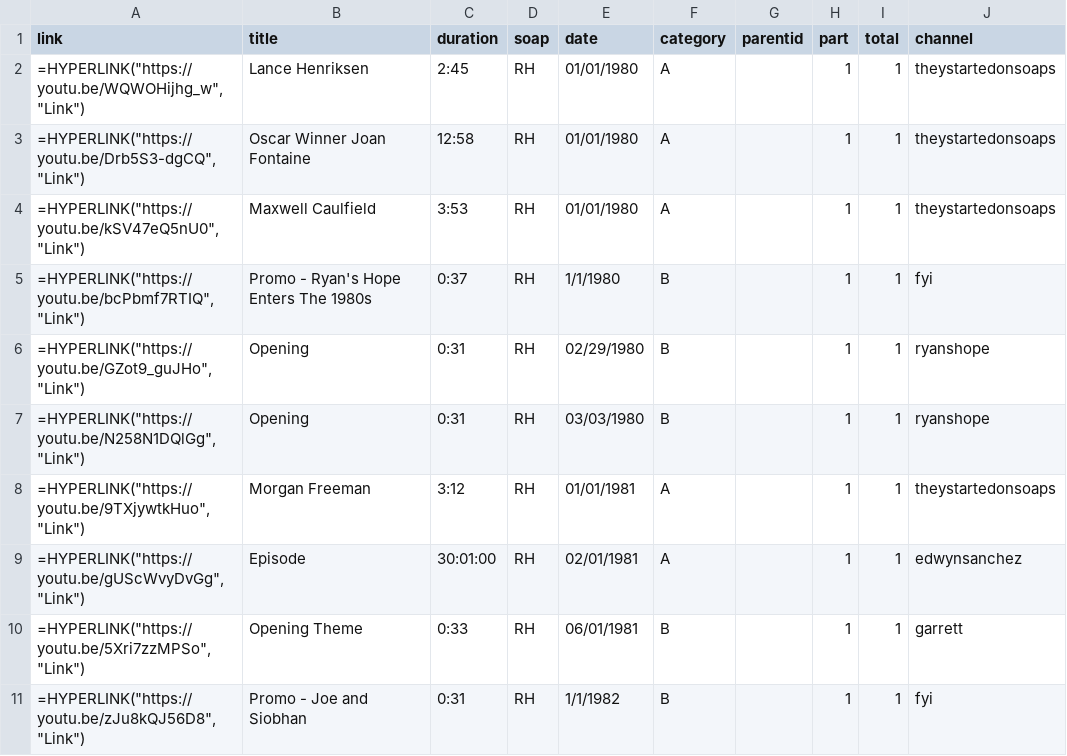
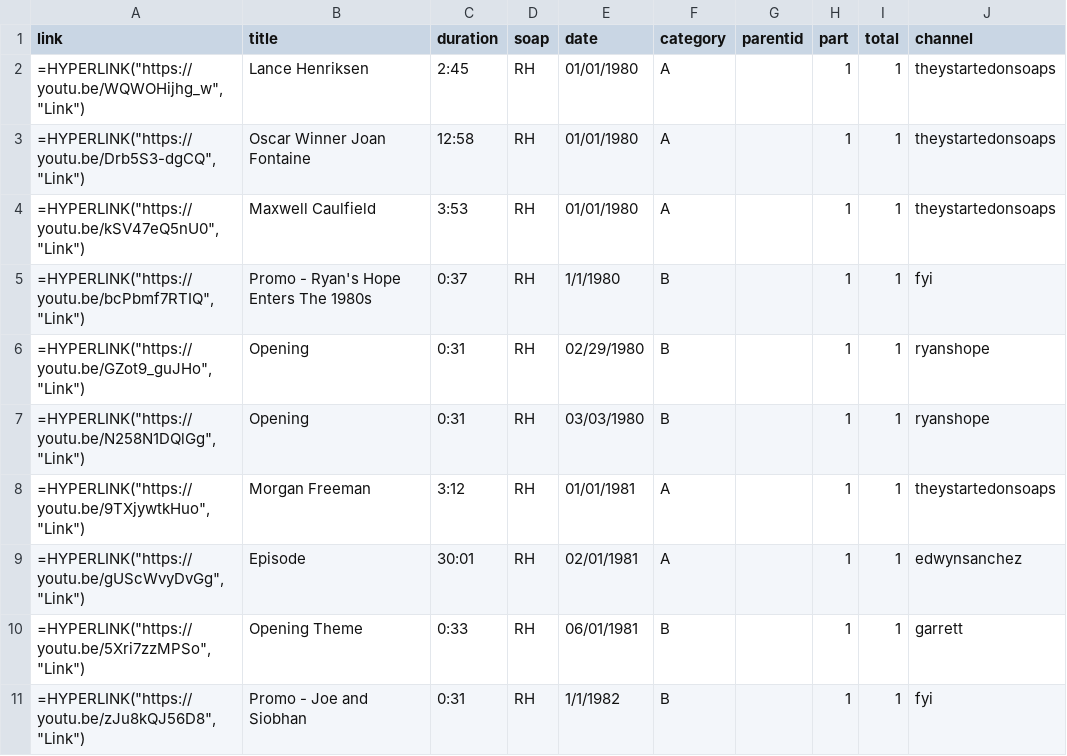
Before and after one commit to HamiltonBernique/SoapJack, a CSV file: RH/rh-1980-to-1989.csv, drawn as a sheet; only a part is shown.

```diff
--- a/RH/rh-1980-to-1989.csv
+++ b/RH/rh-1980-to-1989.csv
@@ -8,3 +8,3 @@ link,title,duration,soap,date,category,parentid,part,total,channel
 "=HYPERLINK(""https://youtu.be/9TXjywtkHuo"", ""Link"")",Morgan Freeman,3:12,RH,01/01/1981,A,,1,1,theystartedonsoaps
-"=HYPERLINK(""https://youtu.be/gUScWvyDvGg"", ""Link"")",Episode,30:01:00,RH,02/01/1981,A,,1,1,edwynsanchez
+"=HYPERLINK(""https://youtu.be/gUScWvyDvGg"", ""Link"")",Episode,30:01,RH,02/01/1981,A,,1,1,edwynsanchez
 "=HYPERLINK(""https://youtu.be/5Xri7zzMPSo"", ""Link"")",Opening Theme,0:33,RH,06/01/1981,B,,1,1,garrett
```
Also changed, not shown: 1 other file.
